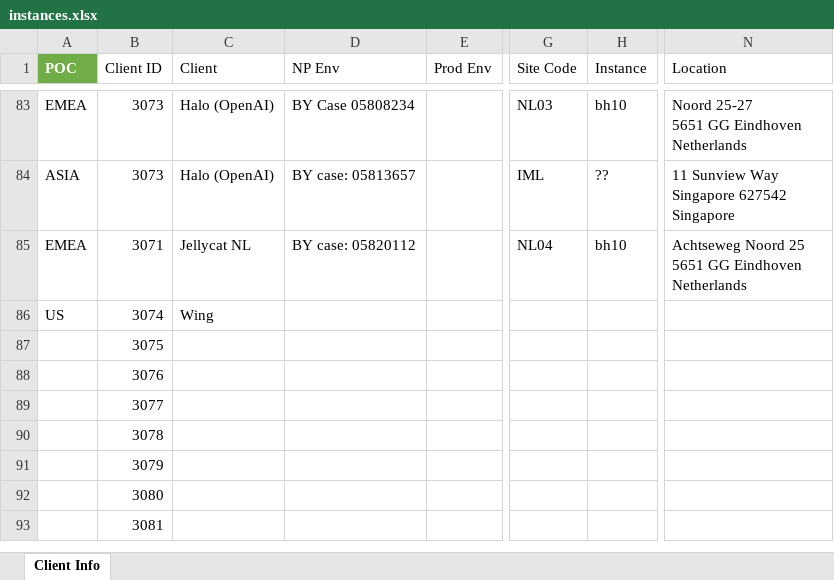
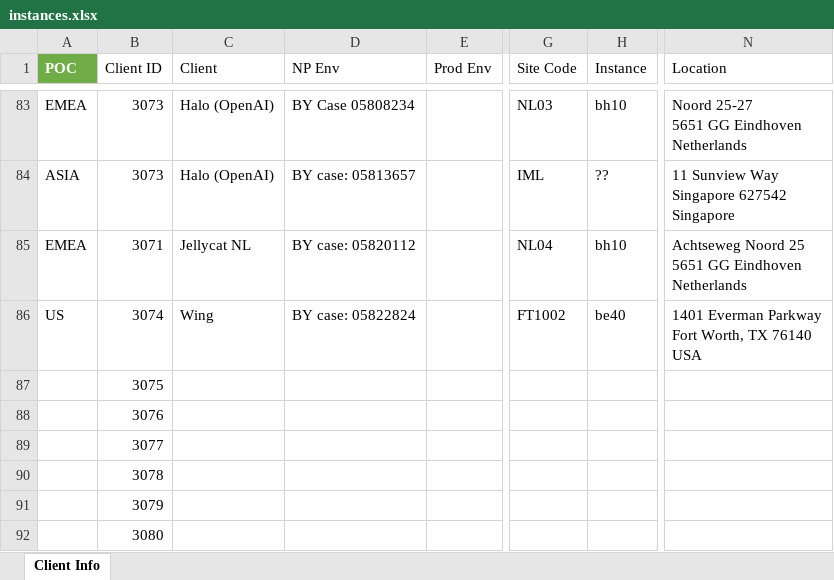
Before and after one commit to xavierpvgxo/instances-manager, an Excel workbook: data/instances.xlsx, sheet Client Info, drawn as a sheet; only a part is shown, gaps mark what is left out; the shorter side is filled out with more unchanged rows; values as stored, in another font and other column widths than the file's, no borders; table styles not drawn; ↵ is a line break in a cell; the diff names each change by its address in the sheet, - before the commit and + after, or states it on an @@ line.

```diff
--- a/data/instances.xlsx (sheet Client Info)
+++ b/data/instances.xlsx (sheet Client Info)
-D86 (NP Env): (empty)
+D86 (NP Env): BY case: 05822824
-G86 (Site Code): (empty)
+G86 (Site Code): FT1002
-H86 (Instance): (empty)
+H86 (Instance): be40
-N86 (Location): (empty)
+N86 (Location): 1401 Everman Parkway ↵ Fort Worth, TX 76140 ↵ USA
```
Also changed, not shown: 2 other files.
